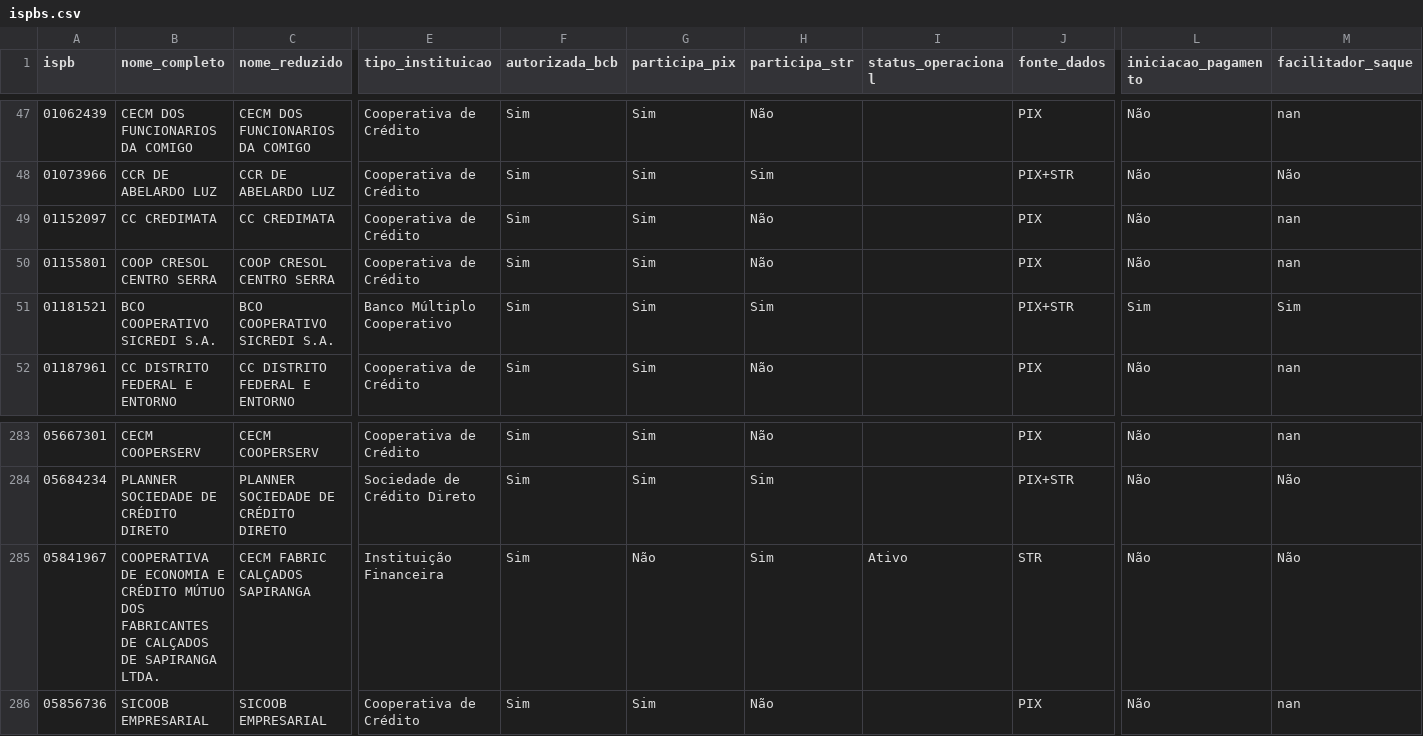
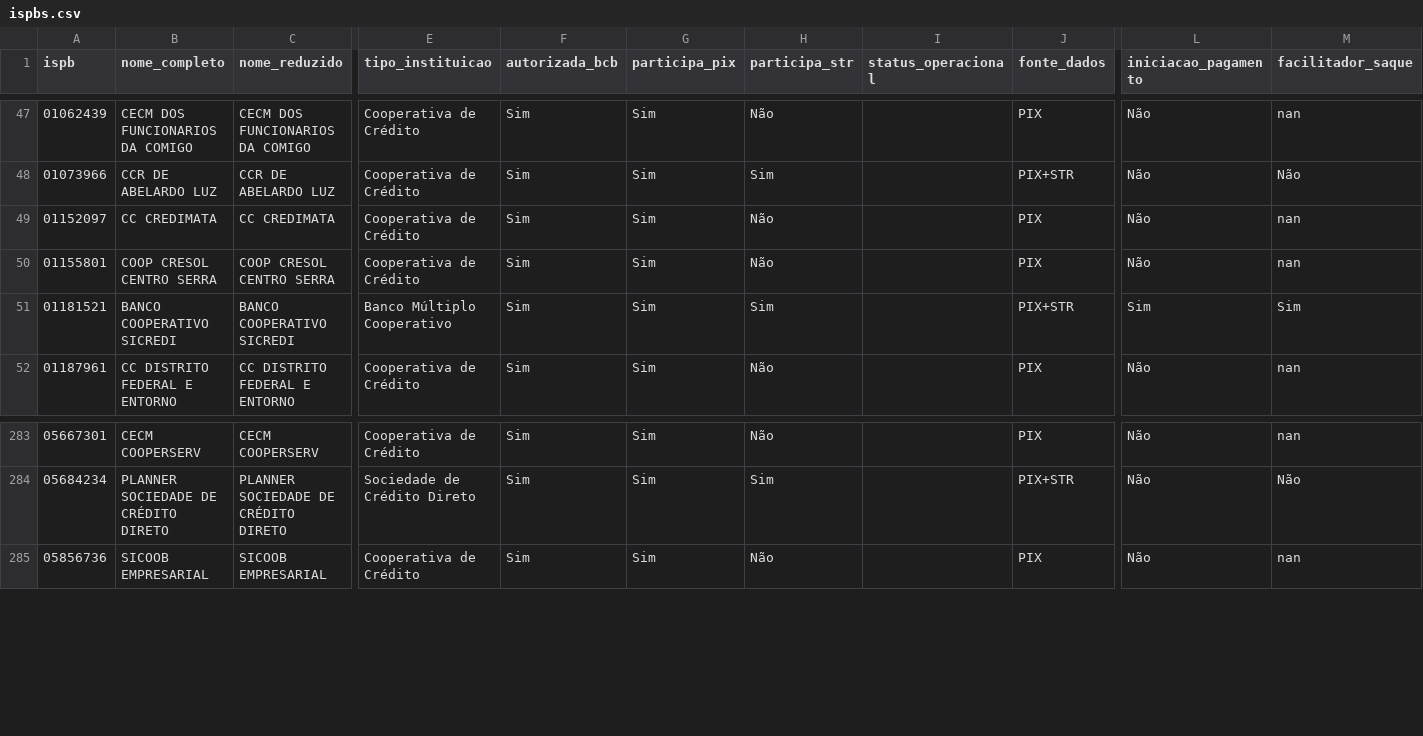
Before and after one commit to antoniopaolillo/brasil-ispb-database, a CSV file: data/ispbs.csv, drawn as a sheet; only a part is shown, gaps mark what is left out; rows hold the shown columns only; the diff names each change by its address in the sheet, - before the commit and + after, or states it on an @@ line.

```diff
--- a/data/ispbs.csv
+++ b/data/ispbs.csv
-B51 (nome_completo): BCO COOPERATIVO SICREDI S.A.
+B51 (nome_completo): BANCO COOPERATIVO SICREDI
-C51 (nome_reduzido): BCO COOPERATIVO SICREDI S.A.
+C51 (nome_reduzido): BANCO COOPERATIVO SICREDI
-row 285: 05841967 | COOPERATIVA DE ECONOMIA E CRÉDITO MÚTUO DOS FABRICANTES DE CALÇADOS DE SAPIRANGA LTDA. | CECM FABRIC CALÇADOS SAPIRANGA | Instituição Financeira | Sim | Não | Sim | Ativo | STR | Não | Não
```
Also changed, not shown: 2 other files.
